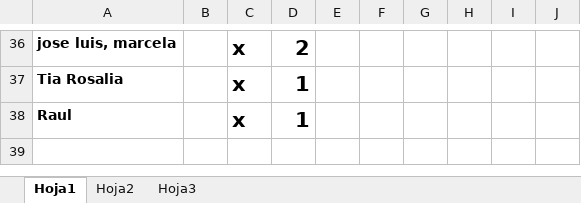
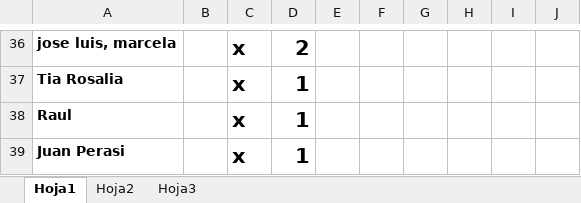
Before and after one commit to alecdiez/proyecto-final-pregrado, an Excel workbook: NIF/Lista_Confirmados.xlsx, sheet Hoja1, drawn as a sheet; only a part is shown, gaps mark what is left out; values as stored, in another font and other column widths than the file's, no borders; the diff names each change by its address in the sheet, - before the commit and + after, or states it on an @@ line.

```diff
--- a/NIF/Lista_Confirmados.xlsx (sheet Hoja1)
+++ b/NIF/Lista_Confirmados.xlsx (sheet Hoja1)
+row 39: Juan Perasi |  | x | 1
```
